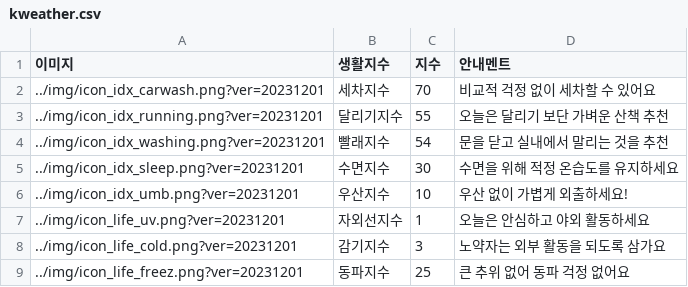
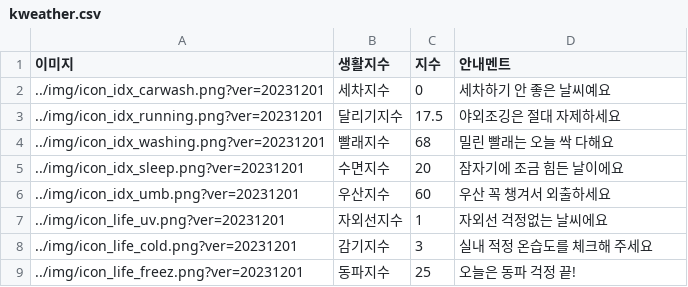
Before and after one commit to Maru230403/project23.11, a CSV file: 조세훈/data/kweather.csv, drawn as a sheet.

```diff
--- a/조세훈/data/kweather.csv
+++ b/조세훈/data/kweather.csv
@@ -1,9 +1,9 @@
 이미지,생활지수,지수,안내멘트
-../img/icon_idx_carwash.png?ver=20231201,세차지수,70,비교적 걱정 없이 세차할 수 있어요
-../img/icon_idx_running.png?ver=20231201,달리기지수,55,오늘은 달리기 보단 가벼운 산책 추천
-../img/icon_idx_washing.png?ver=20231201,빨래지수,54,문을 닫고 실내에서 말리는 것을 추천
-../img/icon_idx_sleep.png?ver=20231201,수면지수,30,수면을 위해 적정 온습도를 유지하세요
-../img/icon_idx_umb.png?ver=20231201,우산지수,10,우산 없이 가볍게 외출하세요!
-../img/icon_life_uv.png?ver=20231201,자외선지수,1,오늘은 안심하고 야외 활동하세요
-../img/icon_life_cold.png?ver=20231201,감기지수,3,노약자는 외부 활동을 되도록 삼가요
-../img/icon_life_freez.png?ver=20231201,동파지수,25,큰 추위 없어 동파 걱정 없어요
+../img/icon_idx_carwash.png?ver=20231201,세차지수,0,세차하기 안 좋은 날씨예요
+../img/icon_idx_running.png?ver=20231201,달리기지수,17.5,야외조깅은 절대 자제하세요
+../img/icon_idx_washing.png?ver=20231201,빨래지수,68,밀린 빨래는 오늘 싹 다해요
+../img/icon_idx_sleep.png?ver=20231201,수면지수,20,잠자기에 조금 힘든 날이에요
+../img/icon_idx_umb.png?ver=20231201,우산지수,60,우산 꼭 챙겨서 외출하세요
+../img/icon_life_uv.png?ver=20231201,자외선지수,1,자외선 걱정없는 날씨에요
+../img/icon_life_cold.png?ver=20231201,감기지수,3,실내 적정 온습도를 체크해 주세요
+../img/icon_life_freez.png?ver=20231201,동파지수,25,오늘은 동파 걱정 끝!
```
Also changed, not shown: 3 other files.
